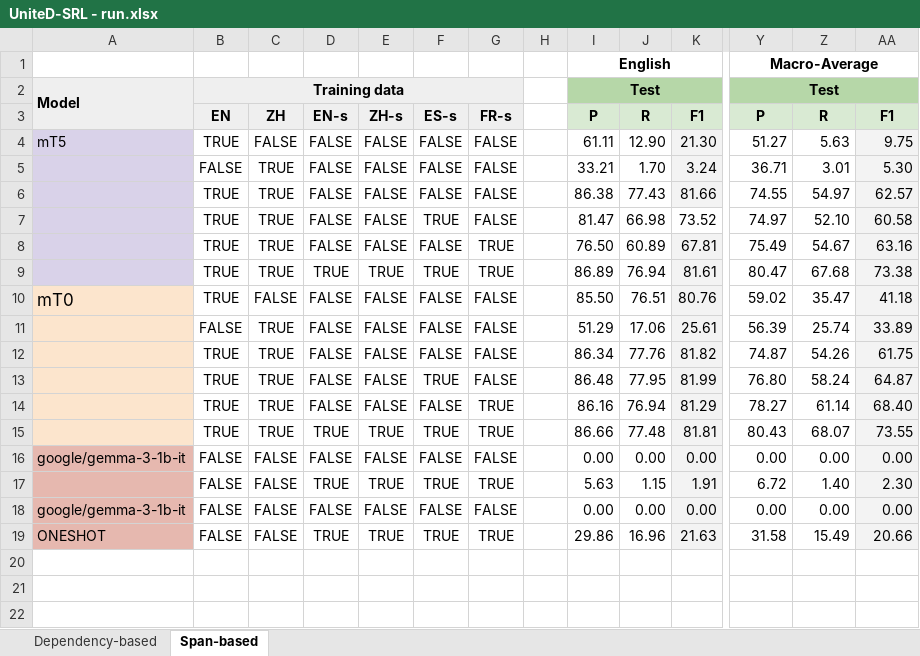
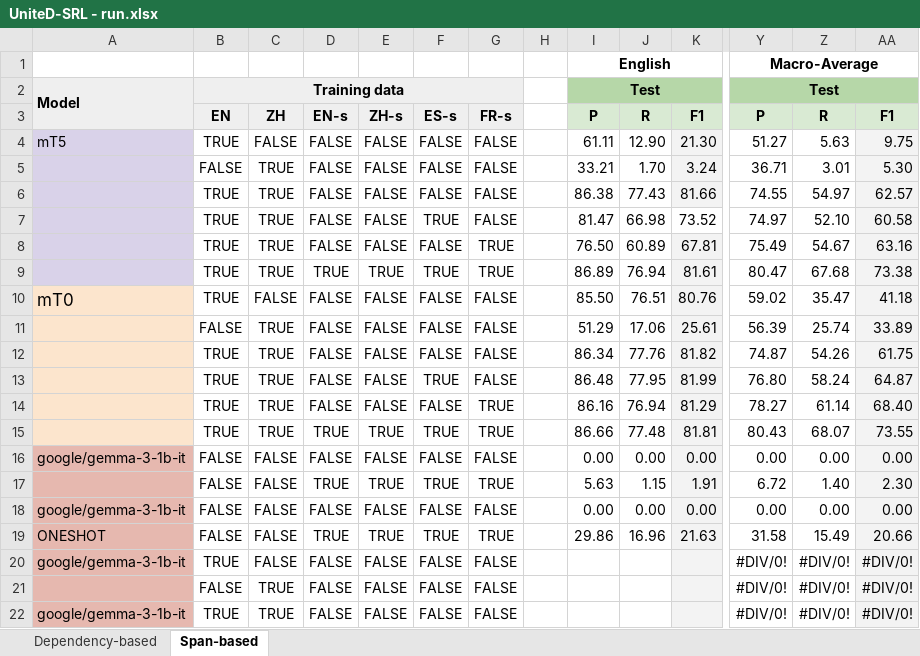
Before and after one commit to Vitolus/SRL, an Excel workbook: results/UniteD-SRL - run.xlsx, sheet Span-based, drawn as a sheet; only a part is shown, gaps mark what is left out; values as stored, in another font and other column widths than the file's, no borders; rows hold the shown columns only; the diff names each change by its address in the sheet, - before the commit and + after, or states it on an @@ line.

Commit message:
Update UniteD-SRL - run.xlsx

```diff
--- a/results/UniteD-SRL - run.xlsx (sheet Span-based)
+++ b/results/UniteD-SRL - run.xlsx (sheet Span-based)
+row 20: google/gemma-3-1b-it | TRUE | FALSE | FALSE | FALSE | FALSE | FALSE |  |  |  |  | #DIV/0! | #DIV/0! | #DIV/0!
+row 21:  | FALSE | TRUE | FALSE | FALSE | FALSE | FALSE |  |  |  |  | #DIV/0! | #DIV/0! | #DIV/0!
+row 22: google/gemma-3-1b-it | TRUE | TRUE | FALSE | FALSE | FALSE | FALSE |  |  |  |  | #DIV/0! | #DIV/0! | #DIV/0!
```
Also changed, not shown: sheet Dependency-based.
